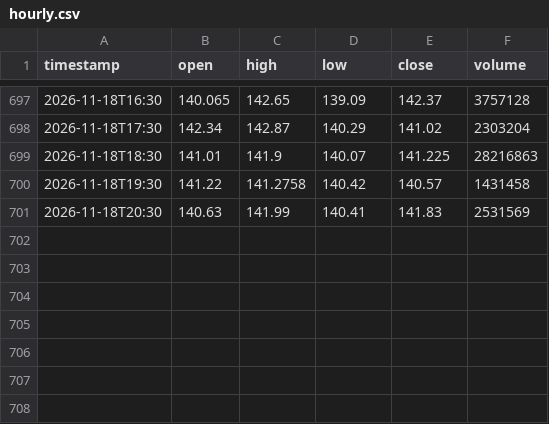
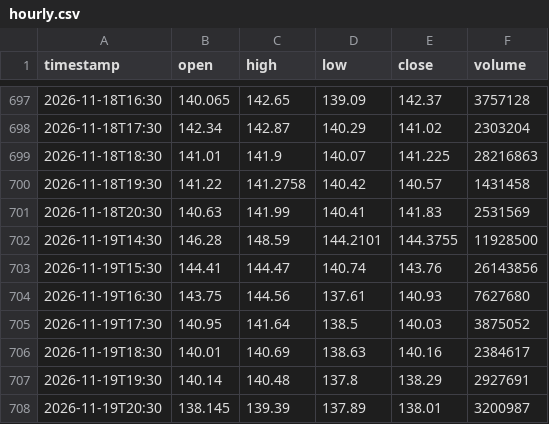
Before and after one commit to jgiancristofaro/soxx-regime-monitor, a CSV file: data/hourly.csv, drawn as a sheet; only a part is shown, gaps mark what is left out.

```diff
--- a/data/hourly.csv
+++ b/data/hourly.csv
@@ -701 +701,8 @@ timestamp,open,high,low,close,volume
 2026-11-18T20:30,140.63,141.99,140.41,141.83,2531569
+2026-11-19T14:30,146.28,148.59,144.2101,144.3755,11928500
+2026-11-19T15:30,144.41,144.47,140.74,143.76,26143856
+2026-11-19T16:30,143.75,144.56,137.61,140.93,7627680
+2026-11-19T17:30,140.95,141.64,138.5,140.03,3875052
+2026-11-19T18:30,140.01,140.69,138.63,140.16,2384617
+2026-11-19T19:30,140.14,140.48,137.8,138.29,2927691
+2026-11-19T20:30,138.145,139.39,137.89,138.01,3200987
```
Also changed, not shown: data/history.csv, data/options_history.csv, 2 other files.
